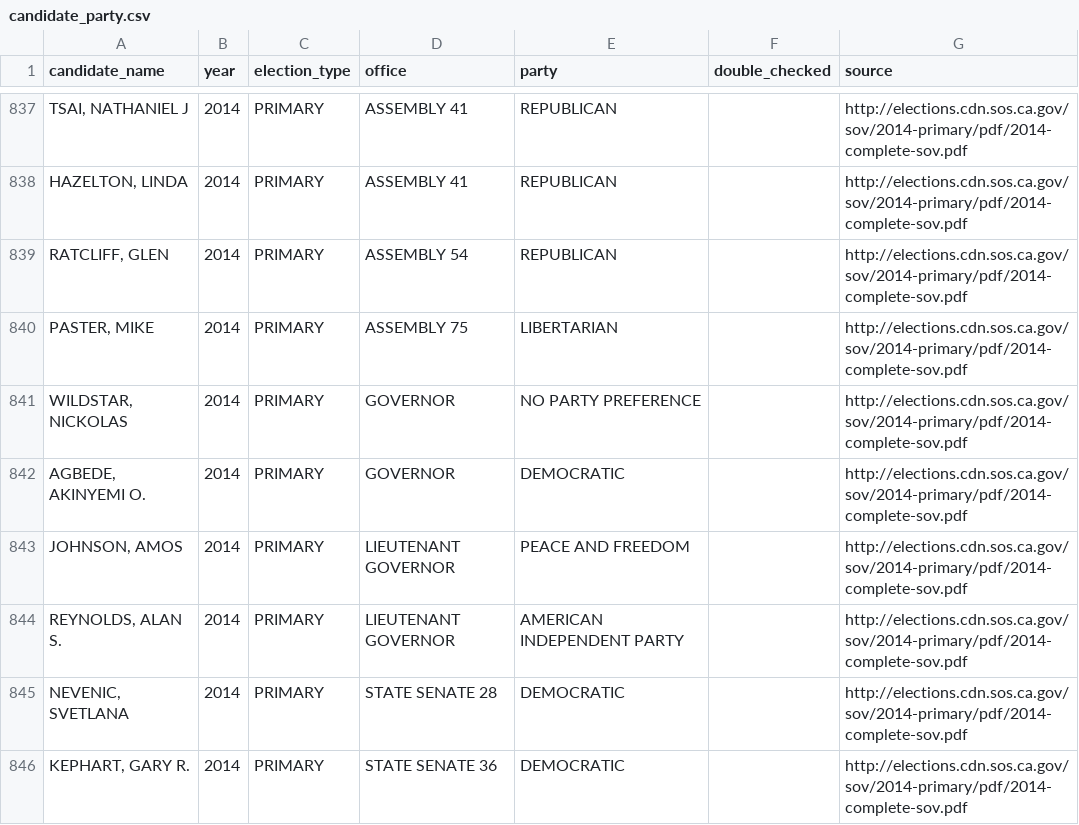
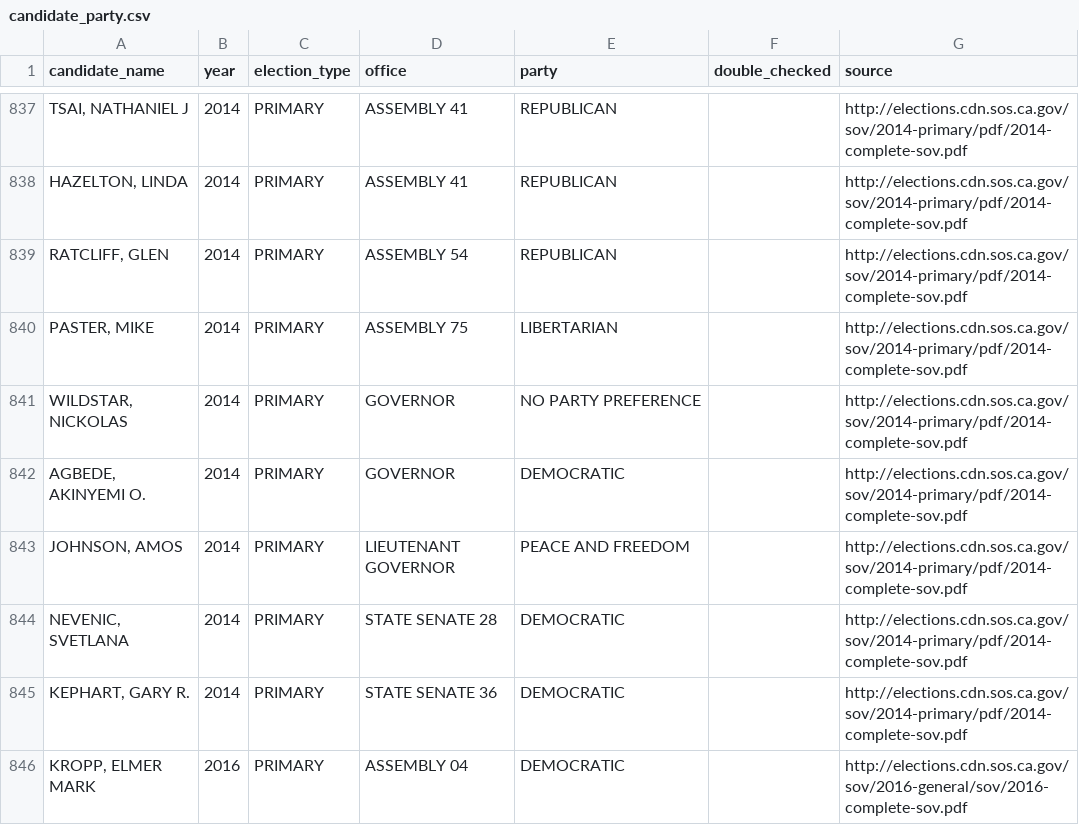
Before and after one commit to palewire/django-calaccess-processed-data, a CSV file: calaccess_processed/corrections/candidate_party.csv, drawn as a sheet; only a part is shown, gaps mark what is left out; the shorter side is filled out with more unchanged rows; the diff names each change by its address in the sheet, - before the commit and + after, or states it on an @@ line.

Commit message:
Alan Reynolds ran for lt gov with AMERICANS ELECT party
http://elections.cdn.sos.ca.gov/statewide-elections/2014-primary/certified-list-abbreviated.pdf

```diff
--- a/calaccess_processed/corrections/candidate_party.csv
+++ b/calaccess_processed/corrections/candidate_party.csv
-row 844: REYNOLDS, ALAN S. | 2014 | PRIMARY | LIEUTENANT GOVERNOR | AMERICAN INDEPENDENT PARTY |  | http://elections.cdn.sos.ca.gov/sov/2014-primary/pdf/2014-complete-sov.pdf
```
